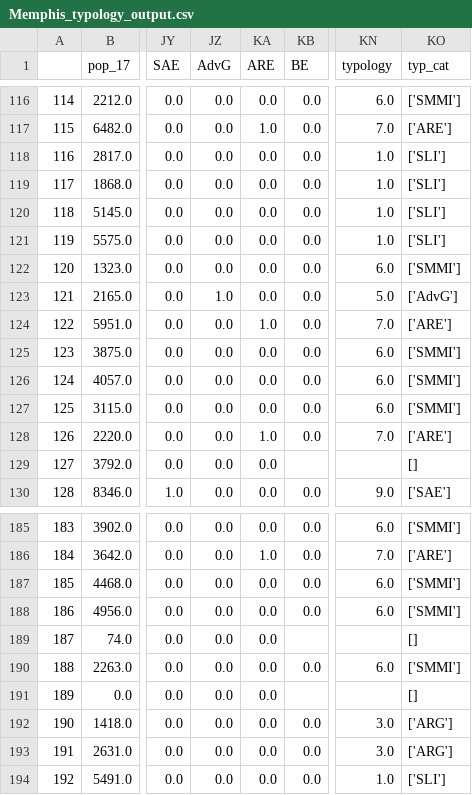
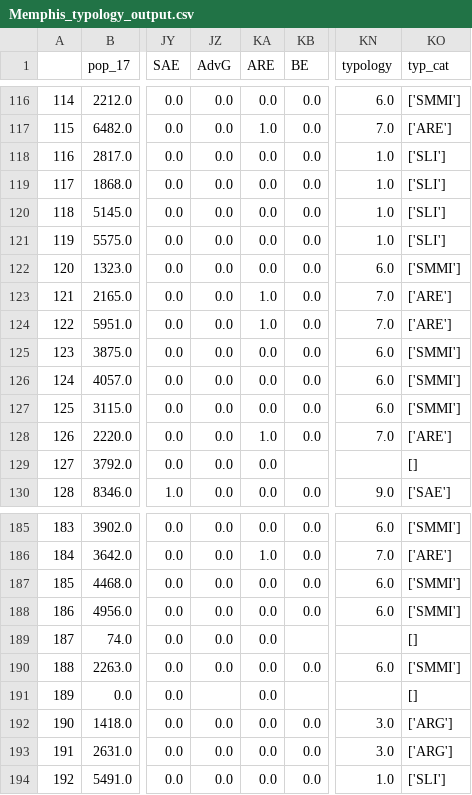
Before and after one commit to urban-displacement/displacement-typologies, a CSV file: data/Memphis_typology_output.csv, drawn as a sheet; only a part is shown, gaps mark what is left out; the diff names each change by its address in the sheet, - before the commit and + after, or states it on an @@ line.

```diff
--- a/data/Memphis_typology_output.csv
+++ b/data/Memphis_typology_output.csv
-JZ123 (AdvG): 1.0
+JZ123 (AdvG): 0.0
-KA123 (ARE): 0.0
+KA123 (ARE): 1.0
-KN123 (typology): 5.0
+KN123 (typology): 7.0
-KO123 (typ_cat): ['AdvG']
+KO123 (typ_cat): ['ARE']
-JZ191 (AdvG): 0.0
+JZ191 (AdvG): (empty)
```
Also changed, not shown: 6 other files.
